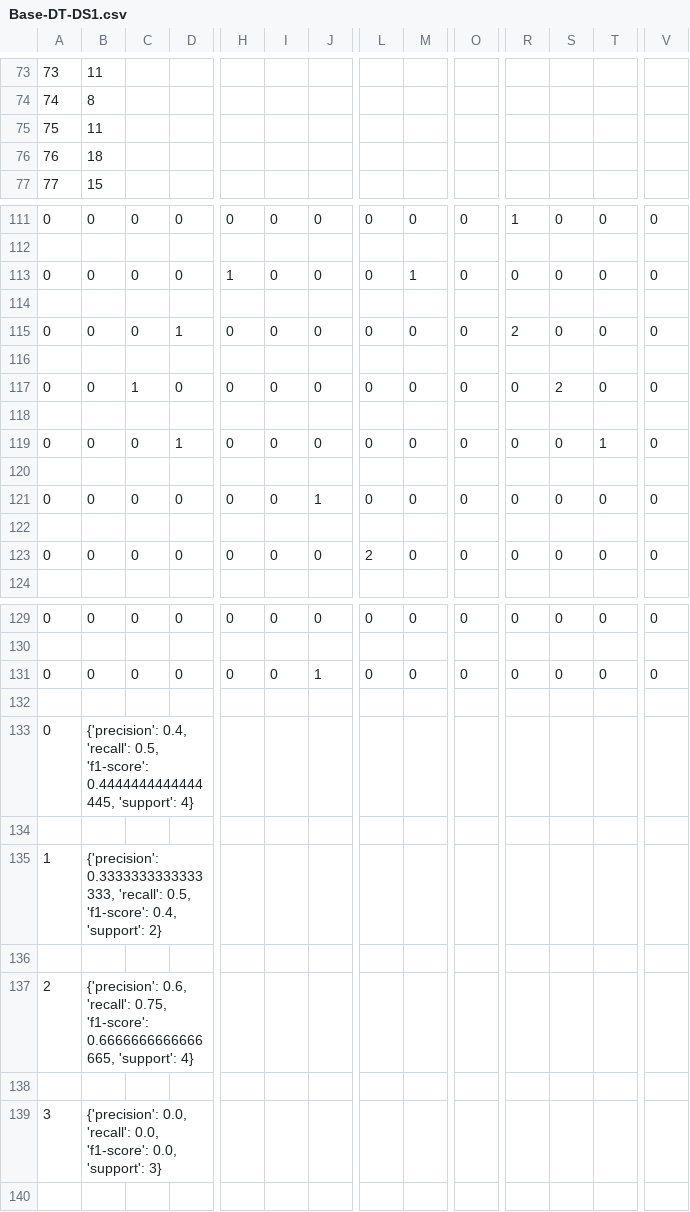
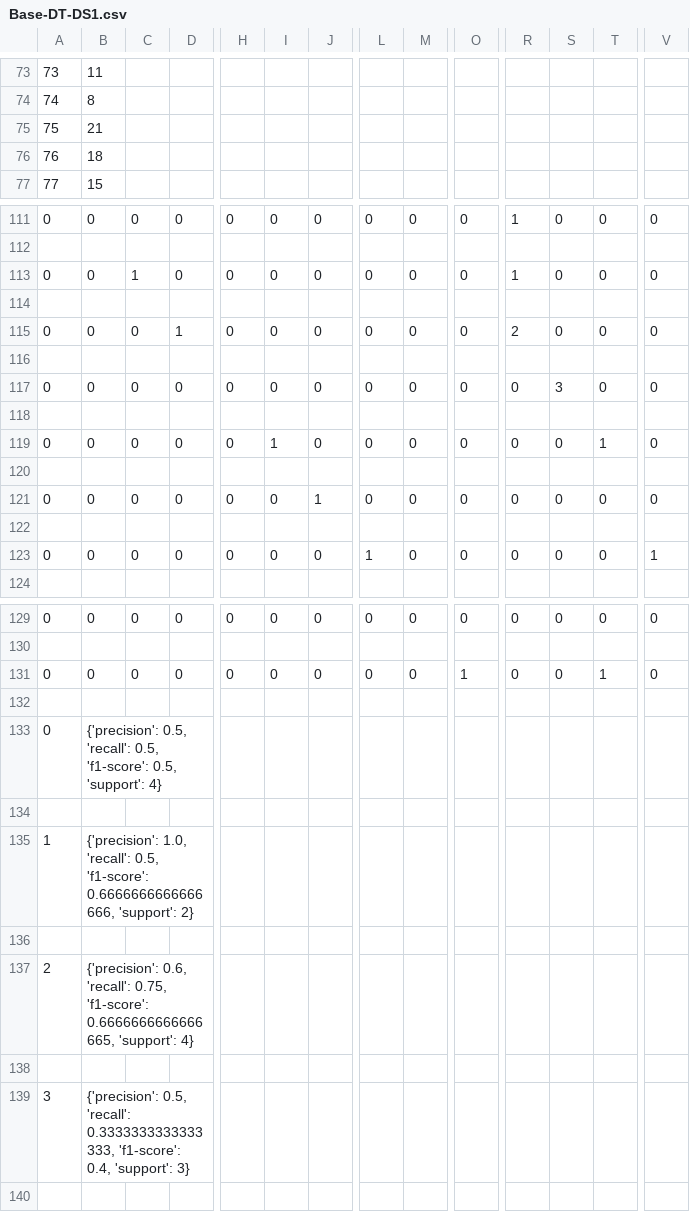
Before and after one commit to Imal16/comp-472-a1, a CSV file: result/Base-DT-DS1.csv, drawn as a sheet; only a part is shown, gaps mark what is left out; the diff covers the shown part only; the diff names each change by its address in the sheet, - before the commit and + after, or states it on an @@ line.

```diff
--- a/result/Base-DT-DS1.csv
+++ b/result/Base-DT-DS1.csv
-B75: 11
+B75: 21
-C113: 0
+C113: 1
-H113: 1
+H113: 0
-M113: 1
+M113: 0
-R113: 0
+R113: 1
-C117: 1
+C117: 0
-S117: 2
+S117: 3
-D119: 1
+D119: 0
-I119: 0
+I119: 1
-L123: 2
+L123: 1
-V123: 0
+V123: 1
-J131: 1
+J131: 0
-O131: 0
+O131: 1
-T131: 0
+T131: 1
-B133: {'precision': 0.4, 'recall': 0.5, 'f1-score': 0.4444444444444445, 'support': 4}
+B133: {'precision': 0.5, 'recall': 0.5, 'f1-score': 0.5, 'support': 4}
-B135: {'precision': 0.3333333333333333, 'recall': 0.5, 'f1-score': 0.4, 'support': 2}
+B135: {'precision': 1.0, 'recall': 0.5, 'f1-score': 0.6666666666666666, 'support': 2}
-B139: {'precision': 0.0, 'recall': 0.0, 'f1-score': 0.0, 'support': 3}
+B139: {'precision': 0.5, 'recall': 0.3333333333333333, 'f1-score': 0.4, 'support': 3}
```
Also changed, not shown: 60 edited cells elsewhere in this file, result/Base-MLP-DS2.csv, result/Best-DT-DS1.csv, 13 other files.
